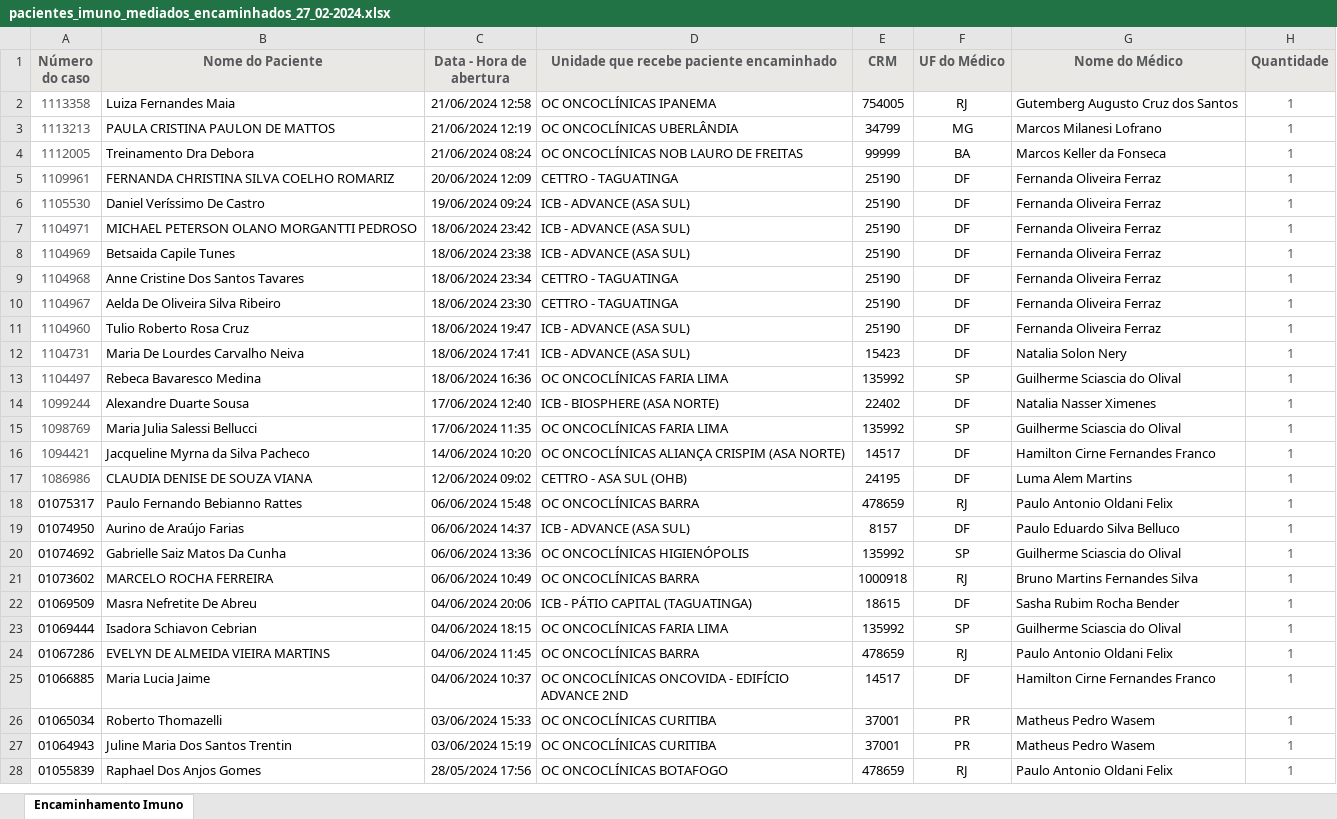
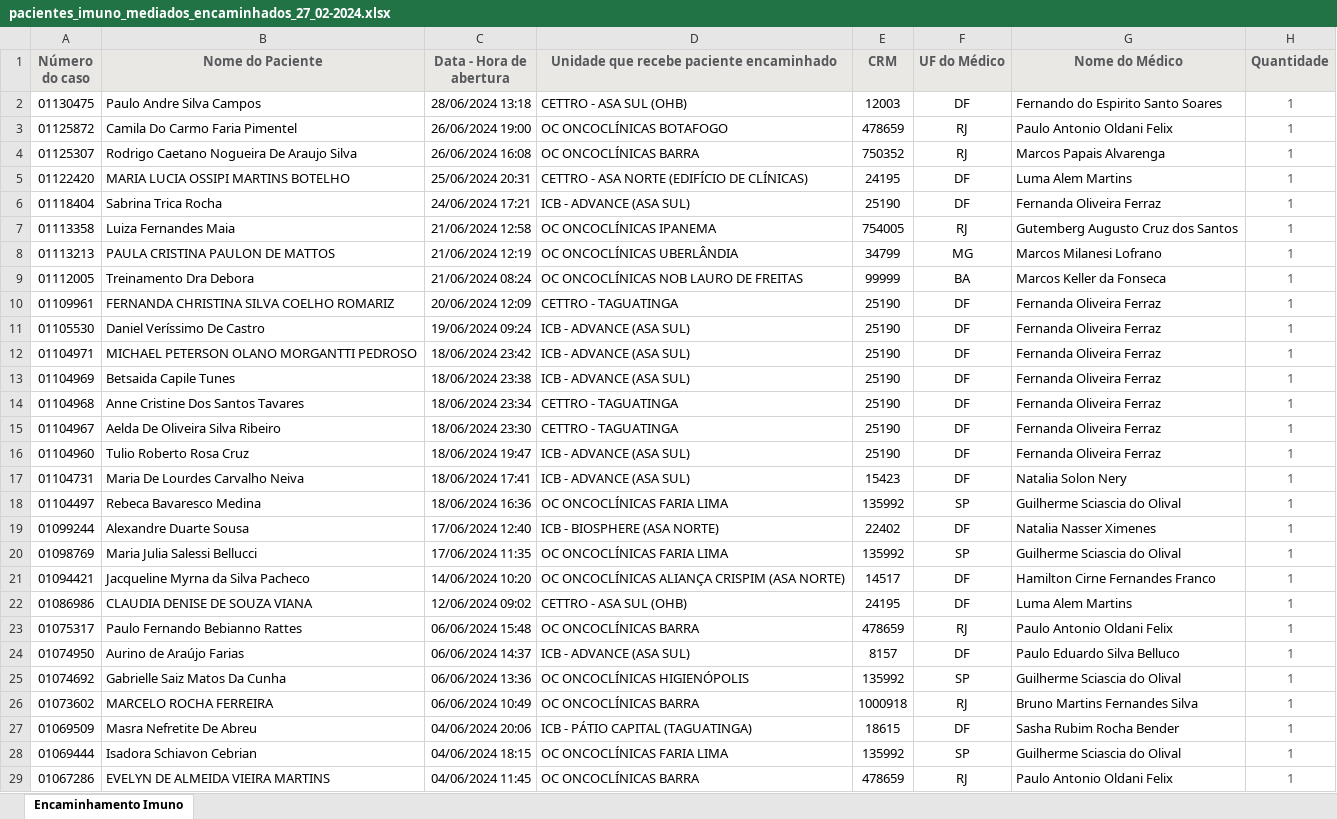
Before and after one commit to marcoskeller/area_logada, an Excel workbook: pacientes_imuno_mediados_encaminhados_27_02-2024.xlsx, sheet Encaminhamento Imuno, drawn as a sheet; only a part is shown; the shorter side is filled out with more unchanged rows; values as stored, in another font and other column widths than the file's, no borders; addresses are those after the commit; the diff names each change by its address in the sheet, - before the commit and + after, or states it on an @@ line.

Commit message:
Atualizacao Lista Pacientes Encaminhados Ate o Dia 28-06-2024

```diff
--- a/pacientes_imuno_mediados_encaminhados_27_02-2024.xlsx (sheet Encaminhamento Imuno)
+++ b/pacientes_imuno_mediados_encaminhados_27_02-2024.xlsx (sheet Encaminhamento Imuno)
+row 2: 01130475 | Paulo Andre Silva Campos | 28/06/2024 13:18 | CETTRO - ASA SUL (OHB) | 12003 | DF | Fernando do Espirito Santo Soares | 1
+row 3: 01125872 | Camila Do Carmo Faria Pimentel | 26/06/2024 19:00 | OC ONCOCLÍNICAS BOTAFOGO | 478659 | RJ | Paulo Antonio Oldani Felix | 1
+row 4: 01125307 | Rodrigo Caetano Nogueira De Araujo Silva | 26/06/2024 16:08 | OC ONCOCLÍNICAS BARRA | 750352 | RJ | Marcos Papais Alvarenga | 1
+row 5: 01122420 | MARIA LUCIA OSSIPI MARTINS BOTELHO | 25/06/2024 20:31 | CETTRO - ASA NORTE (EDIFÍCIO DE CLÍNICAS) | 24195 | DF | Luma Alem Martins | 1
+row 6: 01118404 | Sabrina Trica Rocha | 24/06/2024 17:21 | ICB - ADVANCE (ASA SUL) | 25190 | DF | Fernanda Oliveira Ferraz | 1
-A7 (Número do caso): 1113358
+A7 (Número do caso): 01113358
-A7:A22 text colour: #56585B
+A7:A22 text colour: black
-A8 (Número do caso): 1113213
+A8 (Número do caso): 01113213
-A9 (Número do caso): 1112005
+A9 (Número do caso): 01112005
-A10 (Número do caso): 1109961
+A10 (Número do caso): 01109961
-A11 (Número do caso): 1105530
+A11 (Número do caso): 01105530
-A12 (Número do caso): 1104971
+A12 (Número do caso): 01104971
-A13 (Número do caso): 1104969
+A13 (Número do caso): 01104969
-A14 (Número do caso): 1104968
+A14 (Número do caso): 01104968
-A15 (Número do caso): 1104967
+A15 (Número do caso): 01104967
-A16 (Número do caso): 1104960
+A16 (Número do caso): 01104960
-A17 (Número do caso): 1104731
+A17 (Número do caso): 01104731
-A18 (Número do caso): 1104497
+A18 (Número do caso): 01104497
-A19 (Número do caso): 1099244
+A19 (Número do caso): 01099244
-A20 (Número do caso): 1098769
+A20 (Número do caso): 01098769
-A21 (Número do caso): 1094421
+A21 (Número do caso): 01094421
-A22 (Número do caso): 1086986
+A22 (Número do caso): 01086986
```
Also changed, not shown: 3 other files.
